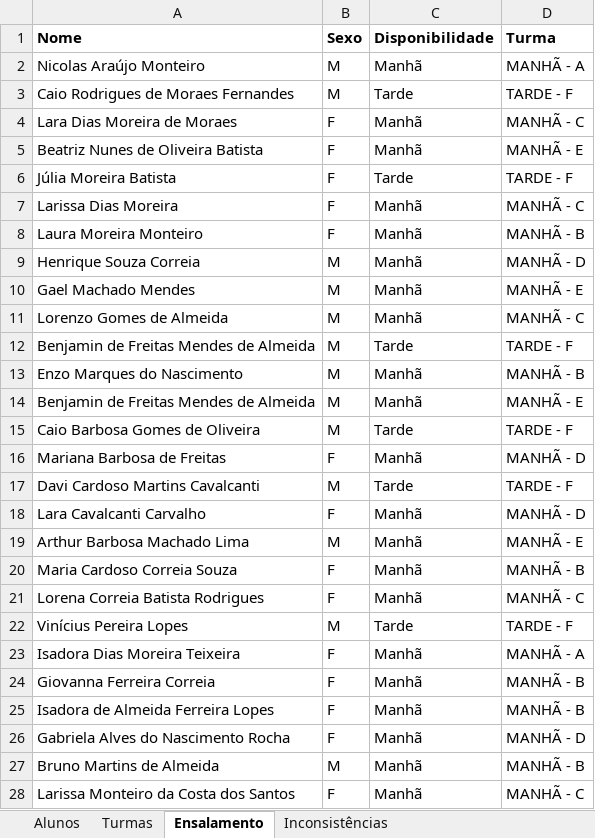
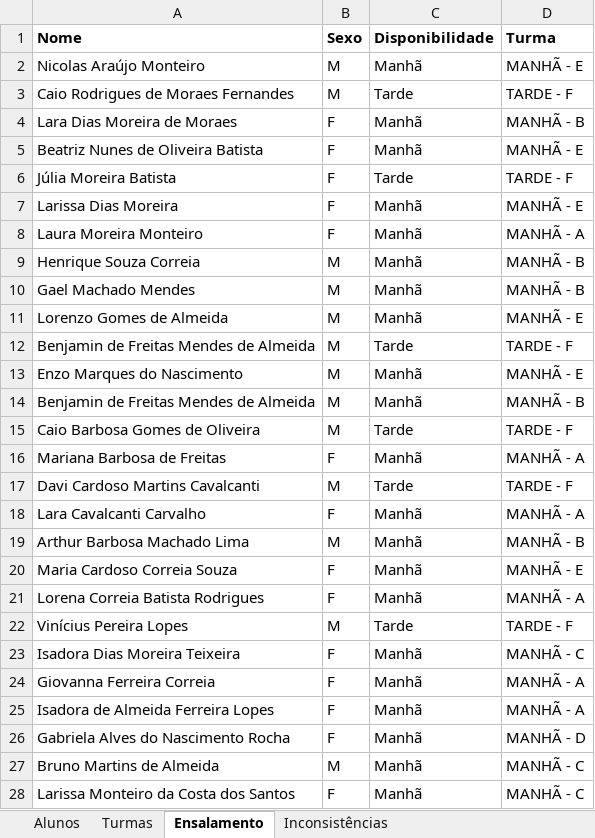
Before and after one commit to dheurymy/desafio-unisoma, an Excel workbook: documentacao/instancias_teste/instancia_3.xlsx, sheet Ensalamento, drawn as a sheet; only a part is shown; values as stored, in another font and other column widths than the file's, no borders; the diff covers the shown part only; the diff names each change by its address in the sheet, - before the commit and + after, or states it on an @@ line.

```diff
--- a/documentacao/instancias_teste/instancia_3.xlsx (sheet Ensalamento)
+++ b/documentacao/instancias_teste/instancia_3.xlsx (sheet Ensalamento)
-D2 (Turma): MANHÃ - A
+D2 (Turma): MANHÃ - E
-D4 (Turma): MANHÃ - C
+D4 (Turma): MANHÃ - B
-D7 (Turma): MANHÃ - C
+D7 (Turma): MANHÃ - E
-D8 (Turma): MANHÃ - B
+D8 (Turma): MANHÃ - A
-D9 (Turma): MANHÃ - D
+D9 (Turma): MANHÃ - B
-D10 (Turma): MANHÃ - E
+D10 (Turma): MANHÃ - B
-D11 (Turma): MANHÃ - C
+D11 (Turma): MANHÃ - E
-D13 (Turma): MANHÃ - B
+D13 (Turma): MANHÃ - E
-D14 (Turma): MANHÃ - E
+D14 (Turma): MANHÃ - B
-D16 (Turma): MANHÃ - D
+D16 (Turma): MANHÃ - A
-D18 (Turma): MANHÃ - D
+D18 (Turma): MANHÃ - A
-D19 (Turma): MANHÃ - E
+D19 (Turma): MANHÃ - B
-D20 (Turma): MANHÃ - B
+D20 (Turma): MANHÃ - E
-D21 (Turma): MANHÃ - C
+D21 (Turma): MANHÃ - A
-D23 (Turma): MANHÃ - A
+D23 (Turma): MANHÃ - C
-D24:D25 (Turma): MANHÃ - B
+D24:D25 (Turma): MANHÃ - A
-D27 (Turma): MANHÃ - B
+D27 (Turma): MANHÃ - C
```
Also changed, not shown: 100 edited cells elsewhere in this sheet, sheet Inconsistências, documentacao/instancias_teste/instancia_1.xlsx, documentacao/instancias_teste/instancia_2.xlsx, 43 other files.
